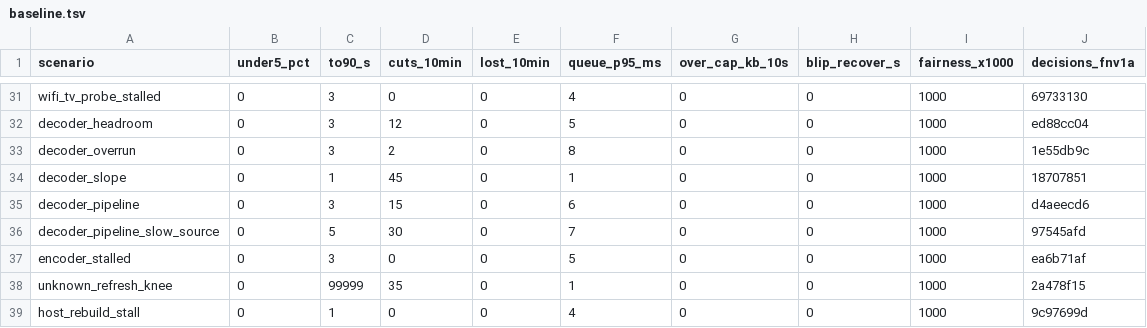
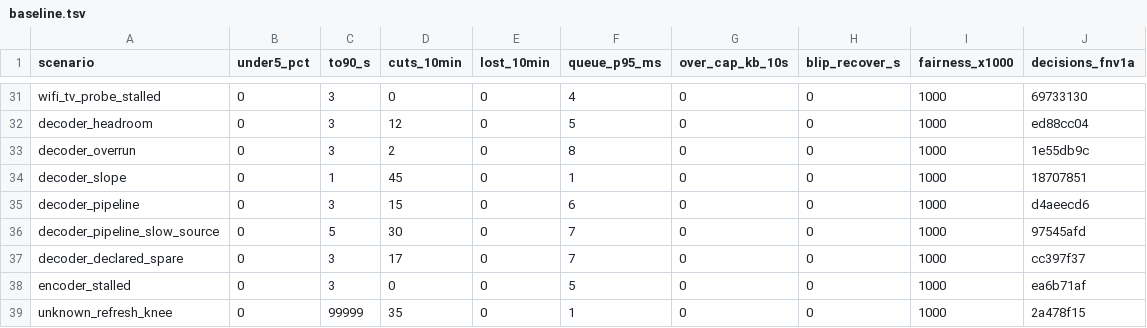
Before and after one commit to punktfunk/punktfunk, a TSV file: crates/core/punktfunk-core/src/abr/sim/baseline.tsv, drawn as a sheet; only a part is shown, gaps mark what is left out; the shorter side is filled out with more unchanged rows.

Commit message:
fix(abr): read a staged decoder's near-period latency as its floor
A decoder that returns each picture on its own AU can read 14 ms of a
16.7 ms period at the opening rate. The hold band took that for load
and parked the session at 20 Mbit/s, though the same decoder keeps up
at 336 Mbit/s with 42 ms a picture. The proof of a pipeline needs
readings over the period, which the band never lets the rate reach.

An embedder can now say its decoder works several pictures at once with
room for half again the stream. The controller then judges what the
rate adds over the lowest reading, as it does for a proven pipeline. A
shed queue takes the word back for the mode.

The word is not safe from any decoder: one that works a picture at a
time and runs past its period reads as a pipeline while its queue
grows. Only a decoder measured to be staged should give it.

```diff
--- a/crates/core/punktfunk-core/src/abr/sim/baseline.tsv
+++ b/crates/core/punktfunk-core/src/abr/sim/baseline.tsv
@@ -36,2 +36,3 @@ decoder_pipeline	0	3	15	0	6	0	0	1000	d4aeecd6
 decoder_pipeline_slow_source	0	5	30	0	7	0	0	1000	97545afd
+decoder_declared_spare	0	3	17	0	7	0	0	1000	cc397f37
 encoder_stalled	0	3	0	0	5	0	0	1000	ea6b71af
```
Also changed, not shown: 9 other files.
